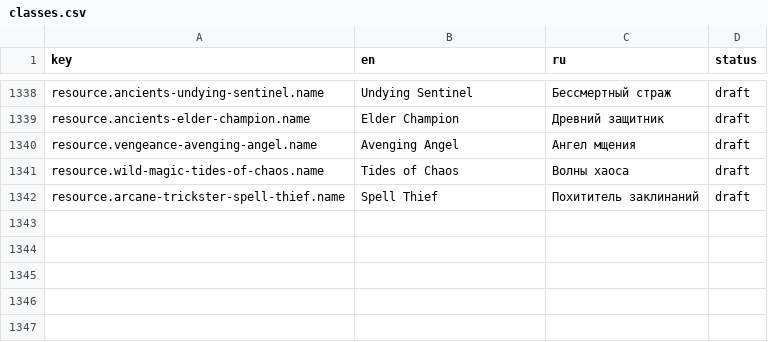
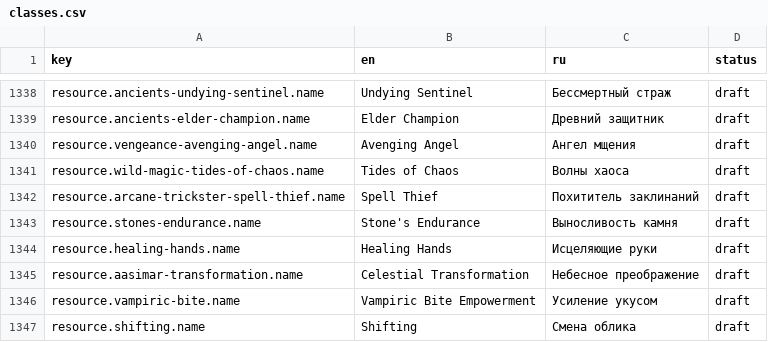
Before and after one commit to Korrusx/DndBuilder, a CSV file: data-pipeline/translations-2014/classes.csv, drawn as a sheet; only a part is shown, gaps mark what is left out.

```diff
--- a/data-pipeline/translations-2014/classes.csv
+++ b/data-pipeline/translations-2014/classes.csv
@@ -1789 +1789,6 @@ resource.wild-magic-tides-of-chaos.name,Tides of Chaos,Волны хаоса,dra
 resource.arcane-trickster-spell-thief.name,Spell Thief,Похититель заклинаний,draft
+resource.stones-endurance.name,Stone's Endurance,Выносливость камня,draft
+resource.healing-hands.name,Healing Hands,Исцеляющие руки,draft
+resource.aasimar-transformation.name,Celestial Transformation,Небесное преображение,draft
+resource.vampiric-bite.name,Vampiric Bite Empowerment,Усиление укусом,draft
+resource.shifting.name,Shifting,Смена облика,draft
```
Also changed, not shown: 34 other files.
